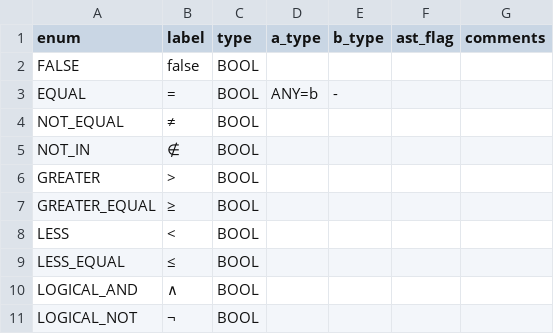
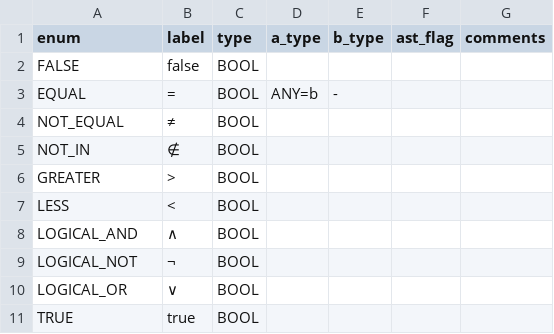
Before and after one commit to JohnDTill/Forscape, a CSV file: meta/parse_nodes.csv, drawn as a sheet; only a part is shown; the shorter side is filled out with more unchanged rows.

```diff
--- a/meta/parse_nodes.csv
+++ b/meta/parse_nodes.csv
@@ -6,5 +6,3 @@ NOT_IN,∉,BOOL,,,,
 GREATER,>,BOOL,,,,
-GREATER_EQUAL,≥,BOOL,,,,
 LESS,<,BOOL,,,,
-LESS_EQUAL,≤,BOOL,,,,
 LOGICAL_AND,∧,BOOL,,,,
```
Also changed, not shown: 13 other files.
